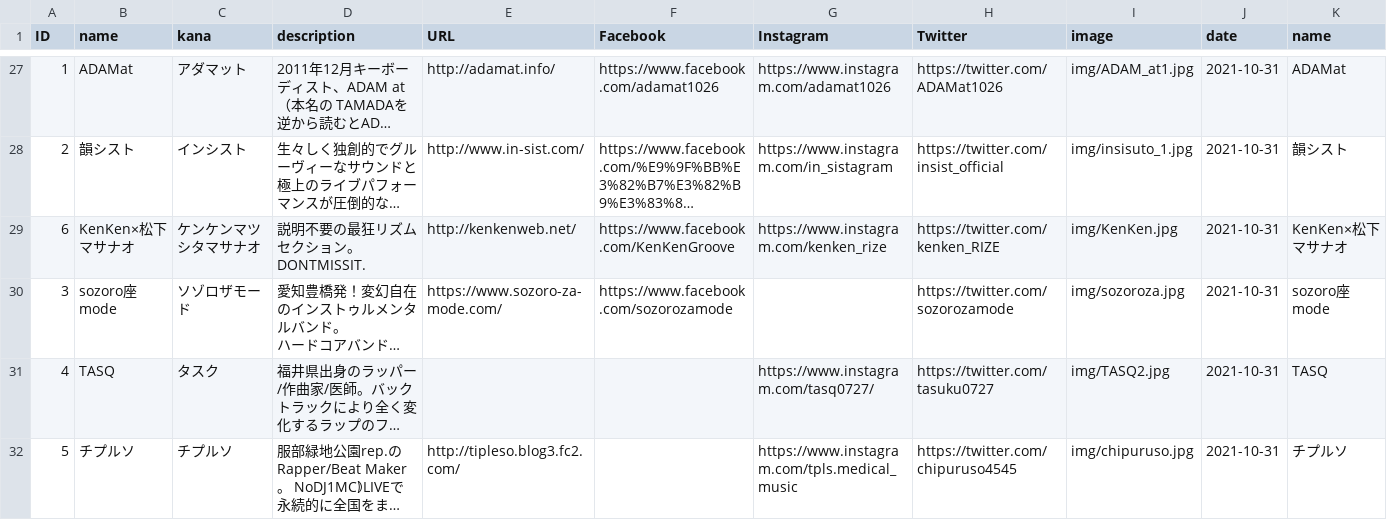
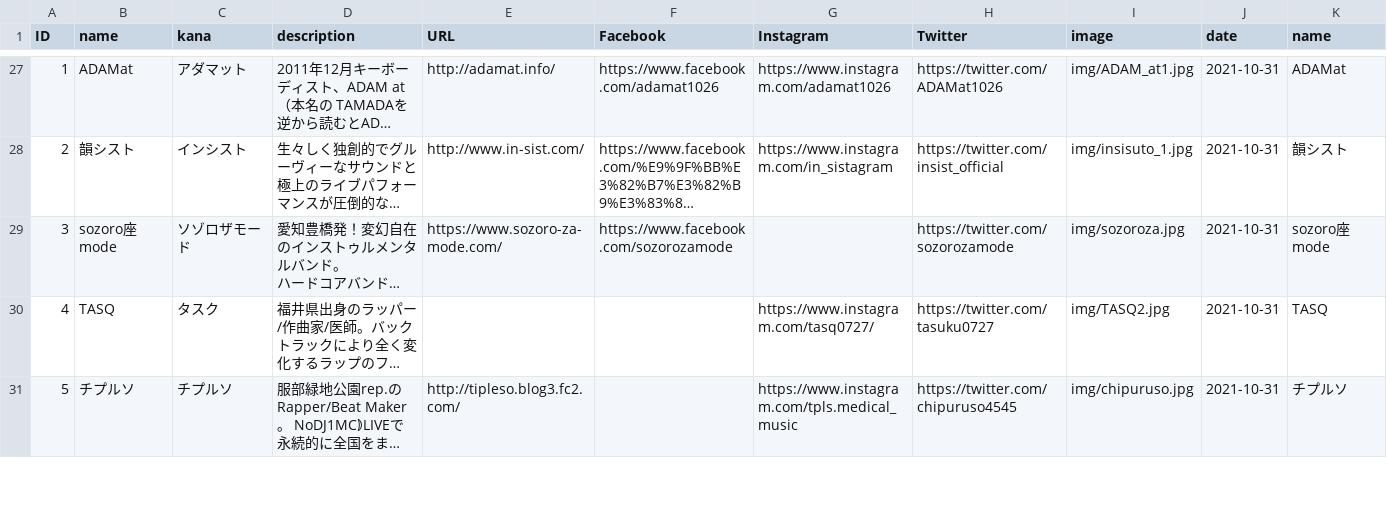
Before and after one commit to shirayamamusicvillage/shirayamamusicvillage.github.io, a CSV file: csv/artists_enki.csv, drawn as a sheet; only a part is shown, gaps mark what is left out; long unchanged cells end in …; the diff names each change by its address in the sheet, - before the commit and + after, or states it on an @@ line.

Commit message:
Update artists_enki.csv

```diff
--- a/csv/artists_enki.csv
+++ b/csv/artists_enki.csv
-row 29: 6 | KenKen×松下マサナオ | ケンケンマツシタマサナオ | 説明不要の最狂リズムセクション。DONTMISSIT. | http://kenkenweb.net/ | https://www.facebook.com/KenKenGroove | https://www.instagram.com/kenken_rize | https://twitter.com/kenken_RIZE | img/KenKen.jpg | 2021-10-31 | KenKen×松下マサナオ
```
